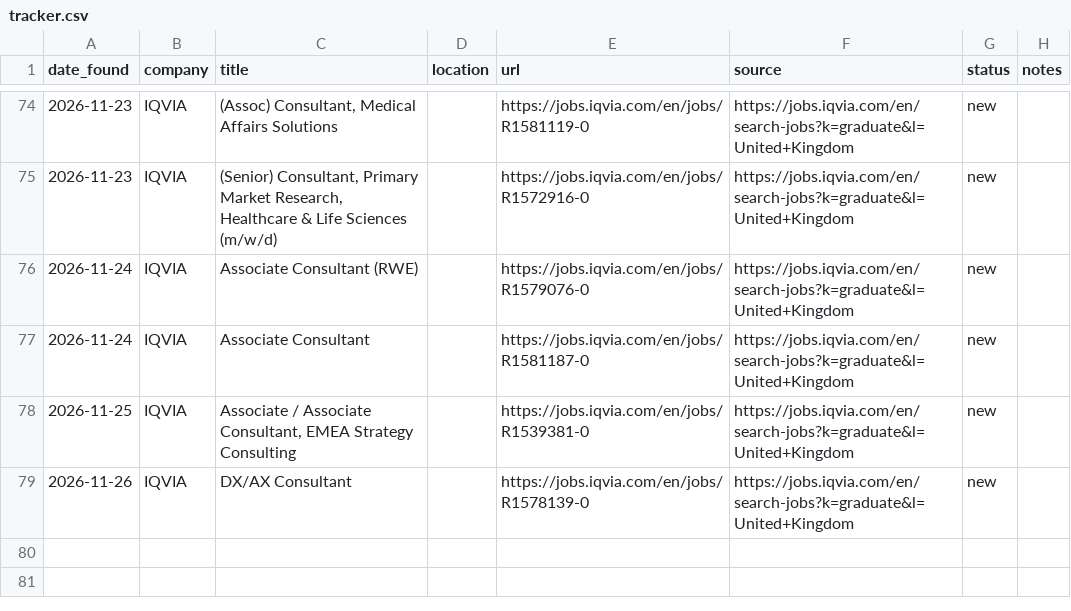
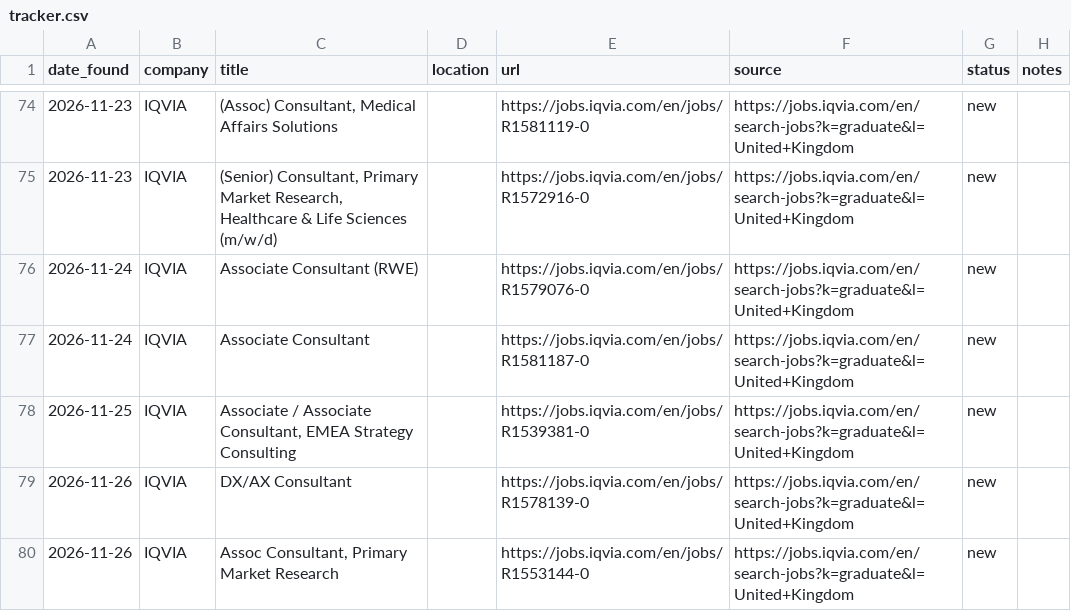
Before and after one commit to mohamudelyas0-lgtm/ucl-job-tracker, a CSV file: tracker.csv, drawn as a sheet; only a part is shown, gaps mark what is left out; the diff names each change by its address in the sheet, - before the commit and + after, or states it on an @@ line.

```diff
--- a/tracker.csv
+++ b/tracker.csv
+row 80: 2026-11-26 | IQVIA | Assoc Consultant, Primary Market Research |  | https://jobs.iqvia.com/en/jobs/R1553144-0 | https://jobs.iqvia.com/en/search-jobs?k=graduate&l=United+Kingdom | new
```
